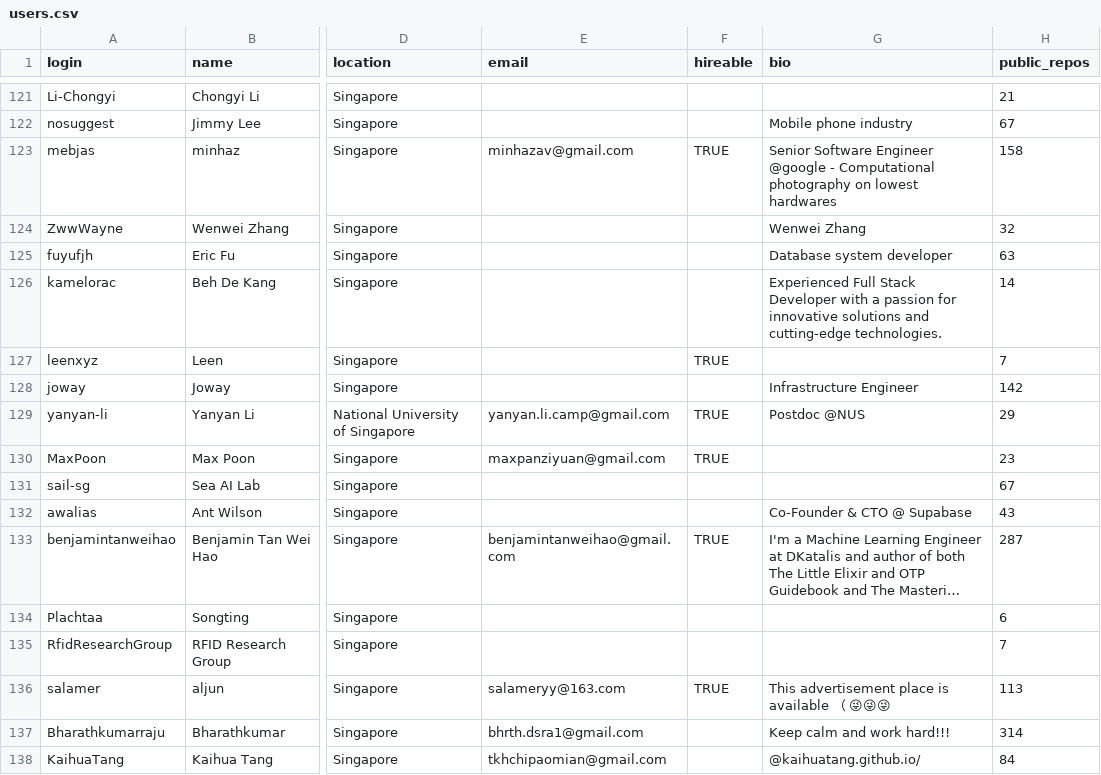
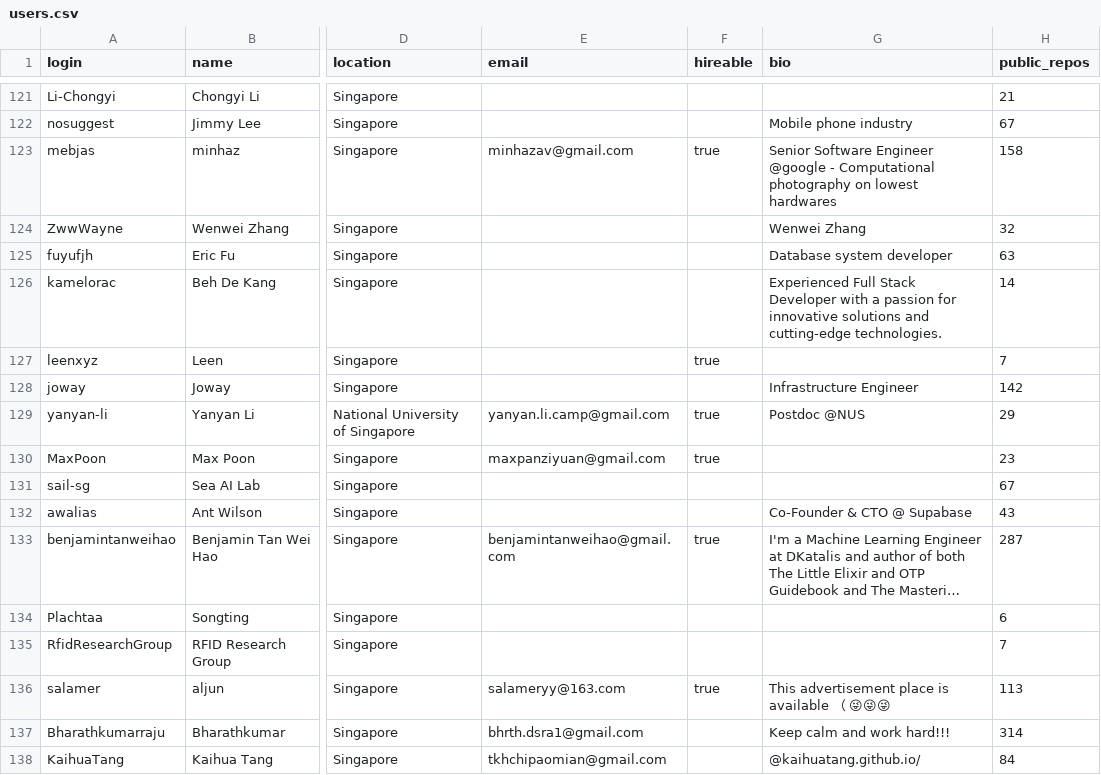
Before and after one commit to PradeepIITMBS/TDS-PROJECT-1, a CSV file: users.csv, drawn as a sheet; only a part is shown, gaps mark what is left out; long unchanged cells end in …; the diff covers the shown part only; the diff names each change by its address in the sheet, - before the commit and + after, or states it on an @@ line.

```diff
--- a/users.csv
+++ b/users.csv
-F123 (hireable): TRUE
+F123 (hireable): true
-F127 (hireable): TRUE
+F127 (hireable): true
-F129:F130 (hireable): TRUE
+F129:F130 (hireable): true
-F133 (hireable): TRUE
+F133 (hireable): true
-F136 (hireable): TRUE
+F136 (hireable): true
```
Also changed, not shown: 194 edited cells elsewhere in this file.
